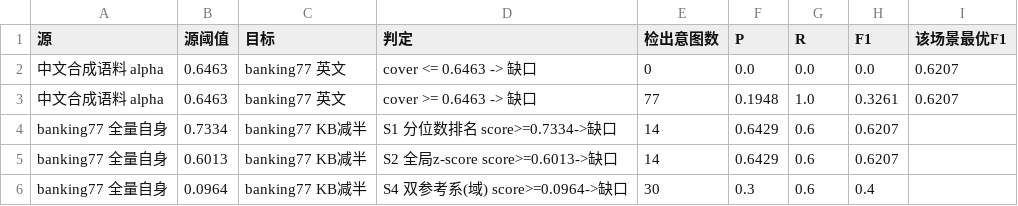
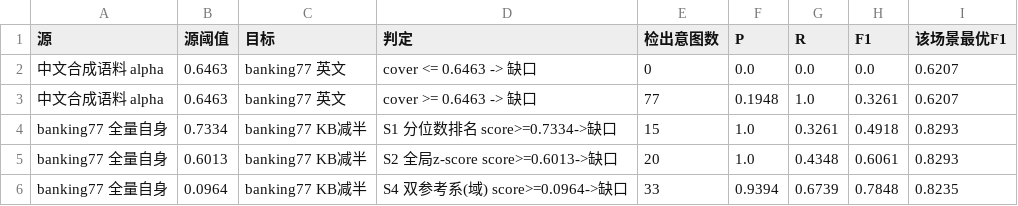
Before and after one commit to meisijiya/kb-quality-governance, a CSV file: poc/kbgovernance/standardize/results_xfer_banking77_zh.csv, drawn as a sheet.

Commit message:
fix(standardize): 修正「全量 → KB减半」迁移段的循环论证并重跑
独立复审发现：exp4_banking77.py 的同模型内迁移段用**全量场景**的分数
（SC[nm]）和**全量场景**的 15 个缺口意图去评估，却把结果标成「banking77
KB减半」。KB减半 的分数（sc2）与 ground truth（gap2，46 个缺口意图）从未
被使用，于是「迁移后 F1」与「全量最优 F1」恒等——那不是迁移结果，是循环
论证。

修正为：把全量场景各自的最优阈值搬到 KB减半 场景，用目标场景的分数与
ground truth 评估，并把「该场景最优F1」填成目标场景该方法自己的最优 F1，
这样「迁移后掉了多少」可以直接读出来。en / zh 两组实验重跑，产物与日志同步。

修正后真实结论比原来保守得多，也更有价值：
- S1 / S2 沿用全量阈值 → KB减半，精确率仍 1.0000、召回掉到 0.4130，
  F1 从目标场景自身的 0.9474 掉到 0.5846（zh 模型 S1 0.8293 → 0.4918）
- 即「同模型同语言内刻度很稳，但换语料 / 换规模后必须重新核对召回」，
  而非旧文档写的「阈值完全可迁移、F1 未掉一个点」

附带去掉未被使用的 src_name 变量。

```diff
--- a/poc/kbgovernance/standardize/results_xfer_banking77_zh.csv
+++ b/poc/kbgovernance/standardize/results_xfer_banking77_zh.csv
@@ -3,4 +3,4 @@
 中文合成语料 alpha,0.6463,banking77 英文,cover >= 0.6463 -> 缺口,77,0.1948,1.0,0.3261,0.6207
-banking77 全量自身,0.7334,banking77 KB减半,S1 分位数排名 score>=0.7334->缺口,14,0.6429,0.6,0.6207,
-banking77 全量自身,0.6013,banking77 KB减半,S2 全局z-score score>=0.6013->缺口,14,0.6429,0.6,0.6207,
-banking77 全量自身,0.0964,banking77 KB减半,S4 双参考系(域) score>=0.0964->缺口,30,0.3,0.6,0.4,
+banking77 全量自身,0.7334,banking77 KB减半,S1 分位数排名 score>=0.7334->缺口,15,1.0,0.3261,0.4918,0.8293
+banking77 全量自身,0.6013,banking77 KB减半,S2 全局z-score score>=0.6013->缺口,20,1.0,0.4348,0.6061,0.8293
+banking77 全量自身,0.0964,banking77 KB减半,S4 双参考系(域) score>=0.0964->缺口,33,0.9394,0.6739,0.7848,0.8235
```
Also changed, not shown: poc/kbgovernance/standardize/results_xfer_banking77_en.csv, 3 other files.
